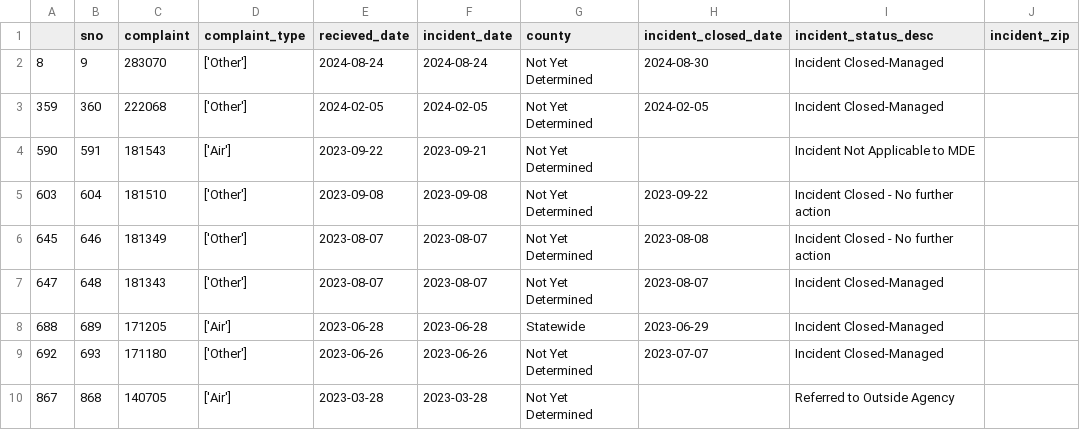
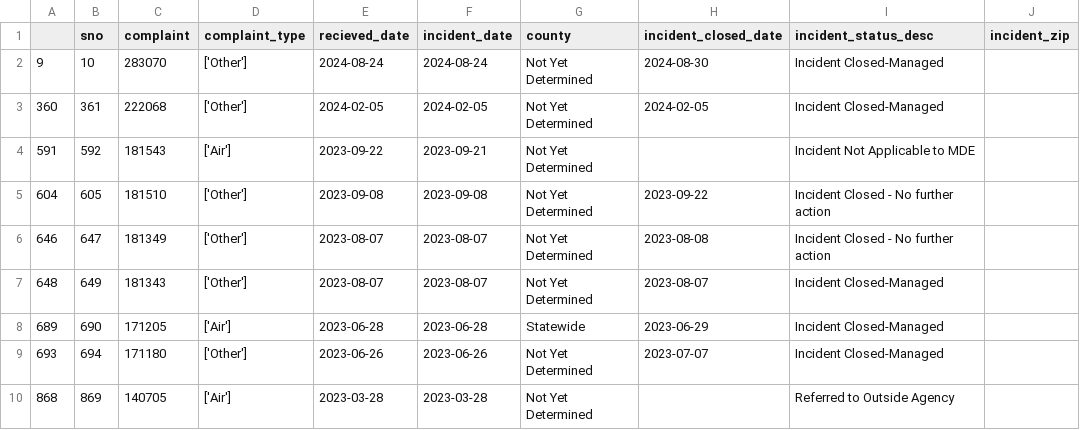
Before and after one commit to sandrafish/live-nicar-pipeline, a CSV file: exported_data/invalid_counties.csv, drawn as a sheet.

```diff
--- a/exported_data/invalid_counties.csv
+++ b/exported_data/invalid_counties.csv
@@ -1,10 +1,10 @@
 ,sno,complaint,complaint_type,recieved_date,incident_date,county,incident_closed_date,incident_status_desc,incident_zip
-8,9,283070,['Other'],2024-08-24,2024-08-24,Not Yet Determined,2024-08-30,Incident Closed-Managed,
-359,360,222068,['Other'],2024-02-05,2024-02-05,Not Yet Determined,2024-02-05,Incident Closed-Managed,
-590,591,181543,['Air'],2023-09-22,2023-09-21,Not Yet Determined,,Incident Not Applicable to MDE,
-603,604,181510,['Other'],2023-09-08,2023-09-08,Not Yet Determined,2023-09-22,Incident Closed - No further action,
-645,646,181349,['Other'],2023-08-07,2023-08-07,Not Yet Determined,2023-08-08,Incident Closed - No further action,
-647,648,181343,['Other'],2023-08-07,2023-08-07,Not Yet Determined,2023-08-07,Incident Closed-Managed,
-688,689,171205,['Air'],2023-06-28,2023-06-28,Statewide,2023-06-29,Incident Closed-Managed,
-692,693,171180,['Other'],2023-06-26,2023-06-26,Not Yet Determined,2023-07-07,Incident Closed-Managed,
-867,868,140705,['Air'],2023-03-28,2023-03-28,Not Yet Determined,,Referred to Outside Agency,
+9,10,283070,['Other'],2024-08-24,2024-08-24,Not Yet Determined,2024-08-30,Incident Closed-Managed,
+360,361,222068,['Other'],2024-02-05,2024-02-05,Not Yet Determined,2024-02-05,Incident Closed-Managed,
+591,592,181543,['Air'],2023-09-22,2023-09-21,Not Yet Determined,,Incident Not Applicable to MDE,
+604,605,181510,['Other'],2023-09-08,2023-09-08,Not Yet Determined,2023-09-22,Incident Closed - No further action,
+646,647,181349,['Other'],2023-08-07,2023-08-07,Not Yet Determined,2023-08-08,Incident Closed - No further action,
+648,649,181343,['Other'],2023-08-07,2023-08-07,Not Yet Determined,2023-08-07,Incident Closed-Managed,
+689,690,171205,['Air'],2023-06-28,2023-06-28,Statewide,2023-06-29,Incident Closed-Managed,
+693,694,171180,['Other'],2023-06-26,2023-06-26,Not Yet Determined,2023-07-07,Incident Closed-Managed,
+868,869,140705,['Air'],2023-03-28,2023-03-28,Not Yet Determined,,Referred to Outside Agency,
```
Also changed, not shown: exported_data/all_complaints.csv, exported_data/complaint_type_frequency.csv, 1 other file.
